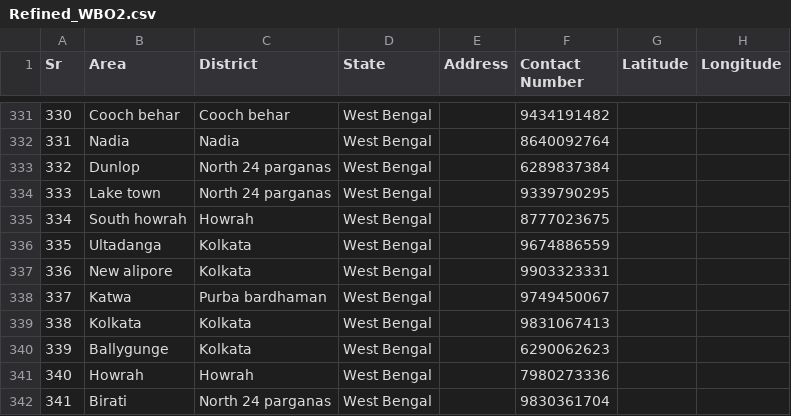
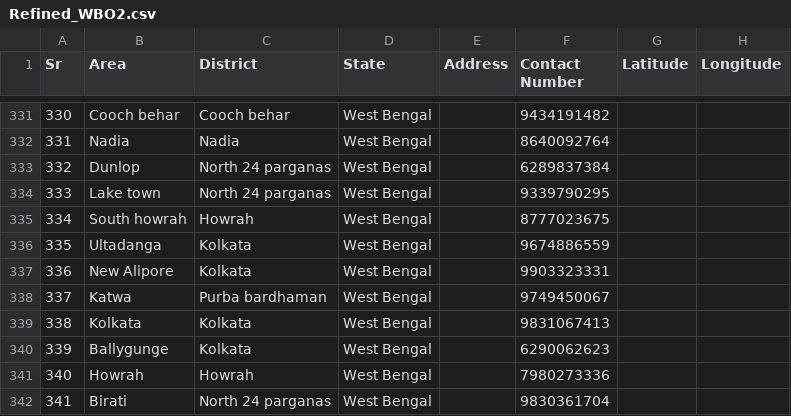
Before and after one commit to Nibs007/OxyCare, a CSV file: Refined_WBO2.csv, drawn as a sheet; only a part is shown, gaps mark what is left out.

Commit message:
Update Refined_WBO2.csv

```diff
--- a/Refined_WBO2.csv
+++ b/Refined_WBO2.csv
@@ -336,3 +336,3 @@ Sr,Area,District,State,Address,Contact Number,Latitude,Longitude
 335,Ultadanga,Kolkata,West Bengal,,9674886559,,
-336,New alipore,Kolkata,West Bengal,,9903323331,,
+336,New Alipore,Kolkata,West Bengal,,9903323331,,
 337,Katwa,Purba bardhaman,West Bengal,,9749450067,,
```
